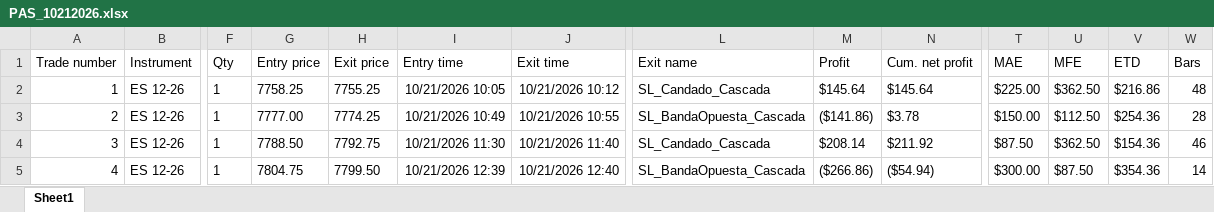
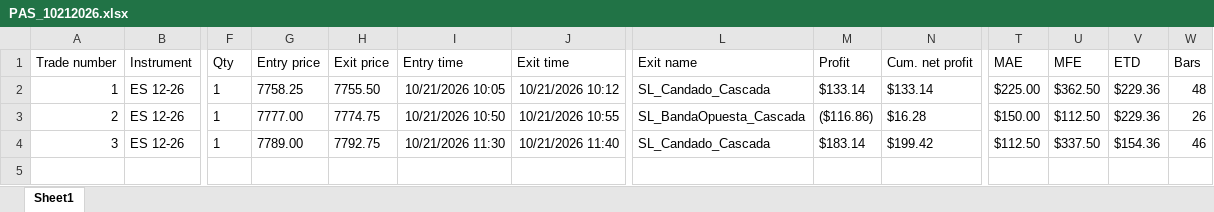
Before and after one commit to cvegabello/EstrategiasNT8, an Excel workbook: ReportesTrades/PokerDeAses/Version 11.3/PAS_10212026.xlsx, sheet Sheet1, drawn as a sheet; only a part is shown, gaps mark what is left out; values as stored, in another font and other column widths than the file's, no borders; rows hold the shown columns only; the diff names each change by its address in the sheet, - before the commit and + after, or states it on an @@ line.

```diff
--- a/ReportesTrades/PokerDeAses/Version 11.3/PAS_10212026.xlsx (sheet Sheet1)
+++ b/ReportesTrades/PokerDeAses/Version 11.3/PAS_10212026.xlsx (sheet Sheet1)
-H2 (Exit price): 7755.25
+H2 (Exit price): 7755.50
-M2 (Profit): $145.64
+M2 (Profit): $133.14
-N2 (Cum. net profit): $145.64
+N2 (Cum. net profit): $133.14
-V2 (ETD): $216.86
+V2 (ETD): $229.36
-H3 (Exit price): 7774.25
+H3 (Exit price): 7774.75
-I3 (Entry time): 10/21/2026 10:49
+I3 (Entry time): 10/21/2026 10:50
-M3 (Profit): ($141.86)
+M3 (Profit): ($116.86)
-N3 (Cum. net profit): $3.78
+N3 (Cum. net profit): $16.28
-V3 (ETD): $254.36
+V3 (ETD): $229.36
-W3 (Bars): 28
+W3 (Bars): 26
-G4 (Entry price): 7788.50
+G4 (Entry price): 7789.00
-M4 (Profit): $208.14
+M4 (Profit): $183.14
-N4 (Cum. net profit): $211.92
+N4 (Cum. net profit): $199.42
-T4 (MAE): $87.50
+T4 (MAE): $112.50
-U4 (MFE): $362.50
+U4 (MFE): $337.50
-row 5: 4 | ES 12-26 | 1 | 7804.75 | 7799.50 | 10/21/2026 12:39 | 10/21/2026 12:40 | SL_BandaOpuesta_Cascada | ($266.86) | ($54.94) | $300.00 | $87.50 | $354.36 | 14
```
Also changed, not shown: 1 other file.
